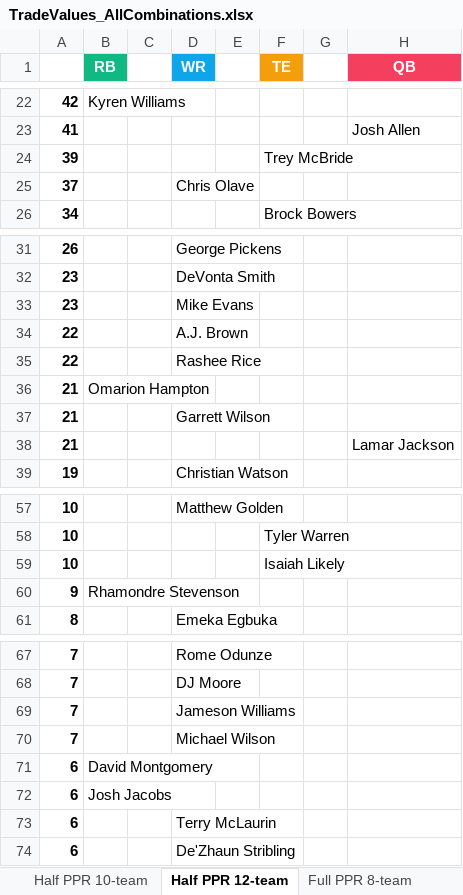
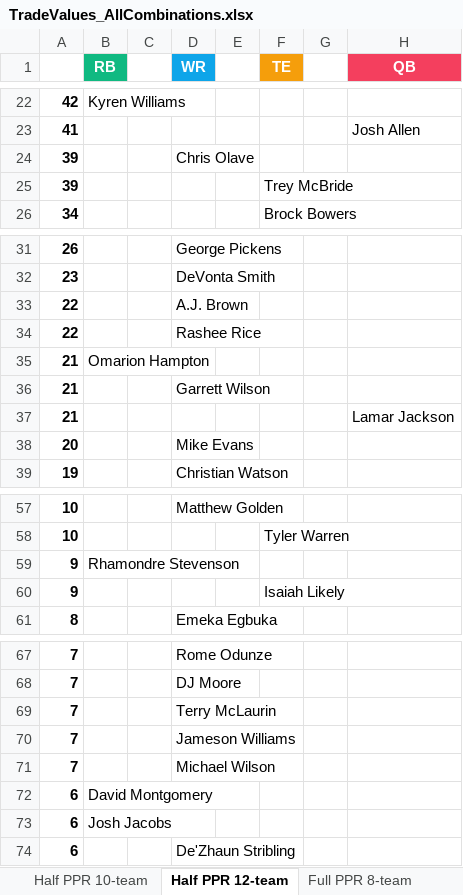
Before and after one commit to seoularpro/OddsVis, an Excel workbook: TradeValueSheets/TradeValues_AllCombinations.xlsx, sheet Half PPR 12-team, drawn as a sheet; only a part is shown, gaps mark what is left out; values as stored, in another font and other column widths than the file's, no borders; removed rows and columns are numbered as before the commit, all else as after; the diff covers the shown part only; the diff names each change by its address in the sheet, - before the commit and + after, or states it on an @@ line.

```diff
--- a/TradeValueSheets/TradeValues_AllCombinations.xlsx (sheet Half PPR 12-team)
+++ b/TradeValueSheets/TradeValues_AllCombinations.xlsx (sheet Half PPR 12-team)
+row 24: 39 |  |  | Chris Olave
-row 25: 37 |  |  | Chris Olave
-row 33: 23 |  |  | Mike Evans
+row 38: 20 |  |  | Mike Evans
-row 59: 10 |  |  |  |  | Isaiah Likely
+row 60: 9 |  |  |  |  | Isaiah Likely
+row 69: 7 |  |  | Terry McLaurin
-row 73: 6 |  |  | Terry McLaurin
```
Also changed, not shown: 1 added row and 1 removed row elsewhere in this sheet, sheet Full PPR 10-team, sheet Half PPR 10-team, sheet Half PPR 8-team, sheet Full PPR 12-team, sheet Full PPR 8-team, sheet Standard 12-team, 2 more sheets, TradeValueSheets/TradeValues_FullPPR_10team.xlsx, TradeValueSheets/TradeValues_FullPPR_8team.xlsx, 18 other files.
